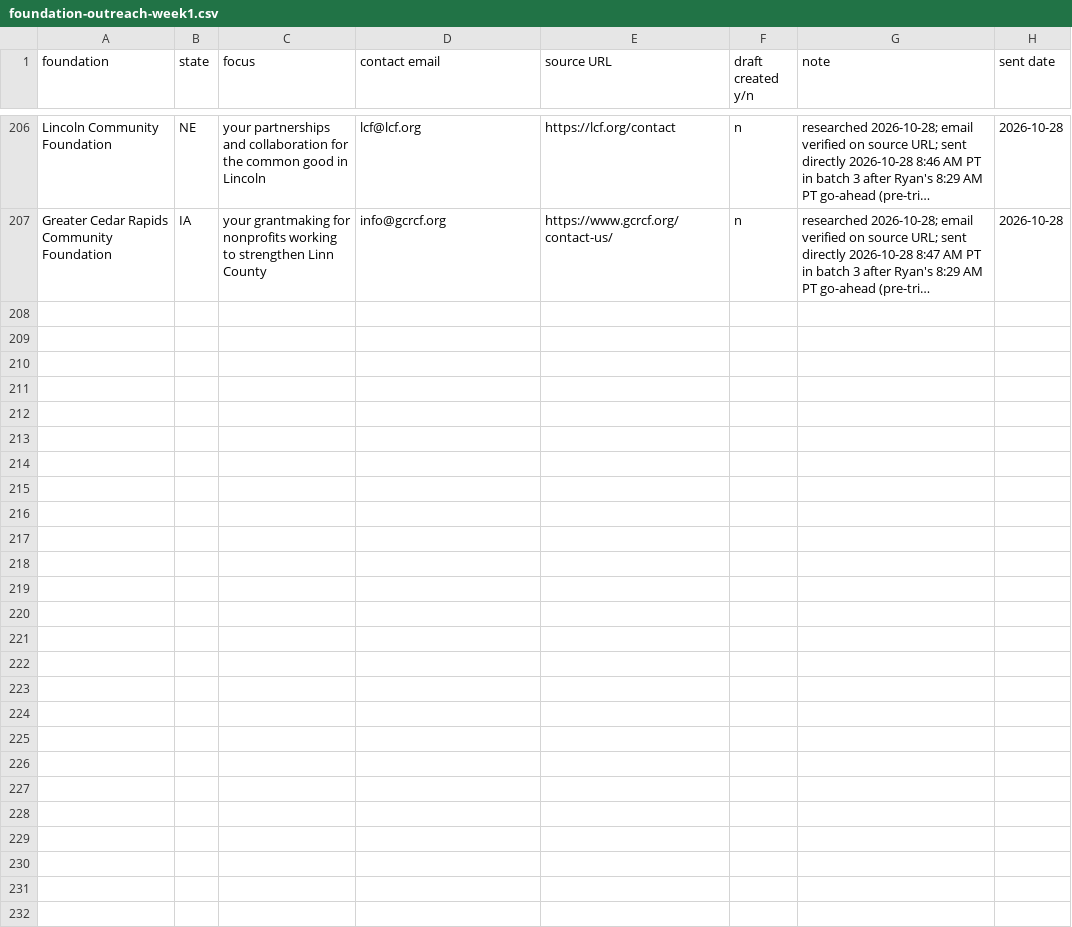
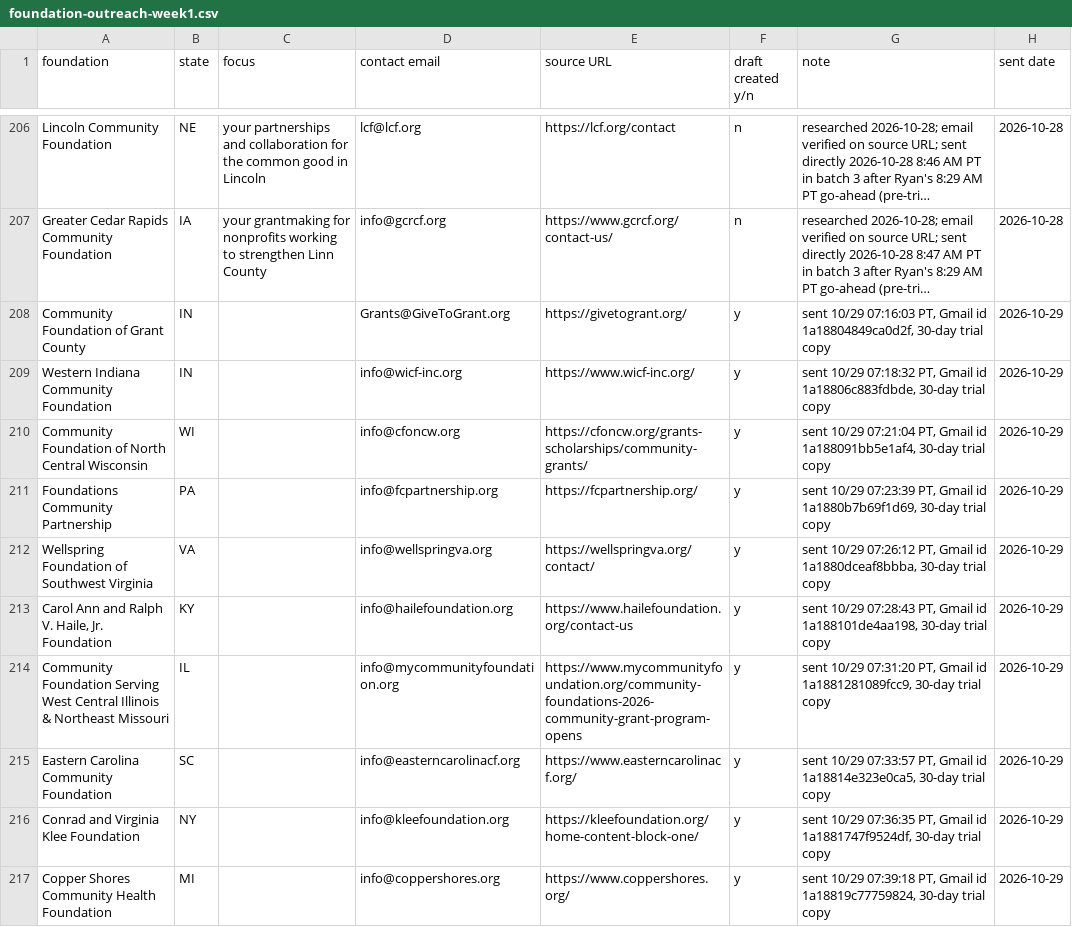
Before and after one commit to ryanultralife/clientplus, a CSV file: campaign/foundation-outreach-week1.csv, drawn as a sheet; only a part is shown, gaps mark what is left out; long unchanged cells end in …; the diff covers the shown part only; the diff names each change by its address in the sheet, - before the commit and + after, or states it on an @@ line.

Commit message:
Log 10/29 outreach: 38 sent (19 nonprofits, 19 foundations) 7:15-8:03 AM PT, 0 bounces; day 12 short of 50
- Rows appended from the box-only send log so tomorrow's run dedupes against them
- No bounce notices in ryanvukich@gmail.com as of 2:45 PM PT

```diff
--- a/campaign/foundation-outreach-week1.csv
+++ b/campaign/foundation-outreach-week1.csv
+row 208: Community Foundation of Grant County | IN |  | Grants@GiveToGrant.org | https://givetogrant.org/ | y | sent 10/29 07:16:03 PT, Gmail id 1a18804849ca0d2f, 30-day trial copy | 2026-10-29
+row 209: Western Indiana Community Foundation | IN |  | info@wicf-inc.org | https://www.wicf-inc.org/ | y | sent 10/29 07:18:32 PT, Gmail id 1a18806c883fdbde, 30-day trial copy | 2026-10-29
+row 210: Community Foundation of North Central Wisconsin | WI |  | info@cfoncw.org | https://cfoncw.org/grants-scholarships/community-grants/ | y | sent 10/29 07:21:04 PT, Gmail id 1a188091bb5e1af4, 30-day trial copy | 2026-10-29
+row 211: Foundations Community Partnership | PA |  | info@fcpartnership.org | https://fcpartnership.org/ | y | sent 10/29 07:23:39 PT, Gmail id 1a1880b7b69f1d69, 30-day trial copy | 2026-10-29
+row 212: Wellspring Foundation of Southwest Virginia | VA |  | info@wellspringva.org | https://wellspringva.org/contact/ | y | sent 10/29 07:26:12 PT, Gmail id 1a1880dceaf8bbba, 30-day trial copy | 2026-10-29
+row 213: Carol Ann and Ralph V. Haile, Jr. Foundation | KY |  | info@hailefoundation.org | https://www.hailefoundation.org/contact-us | y | sent 10/29 07:28:43 PT, Gmail id 1a188101de4aa198, 30-day trial copy | 2026-10-29
+row 214: Community Foundation Serving West Central Illinois & Northeast Missouri | IL |  | info@mycommunityfoundation.org | https://www.mycommunityfoundation.org/community-foundations-2026-community-grant-program-opens | y | sent 10/29 07:31:20 PT, Gmail id 1a1881281089fcc9, 30-day trial copy | 2026-10-29
+row 215: Eastern Carolina Community Foundation | SC |  | info@easterncarolinacf.org | https://www.easterncarolinacf.org/ | y | sent 10/29 07:33:57 PT, Gmail id 1a18814e323e0ca5, 30-day trial copy | 2026-10-29
+row 216: Conrad and Virginia Klee Foundation | NY |  | info@kleefoundation.org | https://kleefoundation.org/home-content-block-one/ | y | sent 10/29 07:36:35 PT, Gmail id 1a1881747f9524df, 30-day trial copy | 2026-10-29
+row 217: Copper Shores Community Health Foundation | MI |  | info@coppershores.org | https://www.coppershores.org/ | y | sent 10/29 07:39:18 PT, Gmail id 1a18819c77759824, 30-day trial copy | 2026-10-29
```
Also changed, not shown: 9 added rows elsewhere in this file, campaign/nonprofit-outreach.csv.
